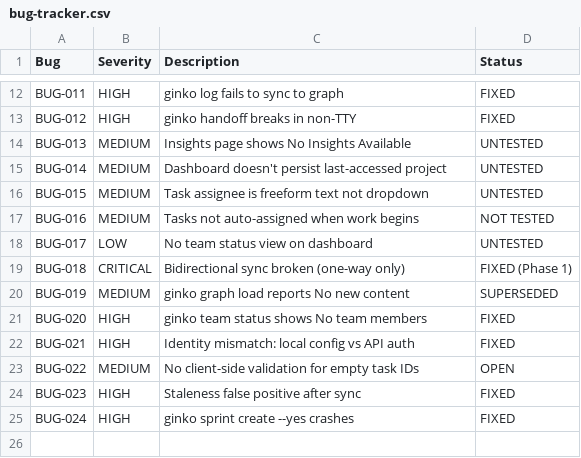
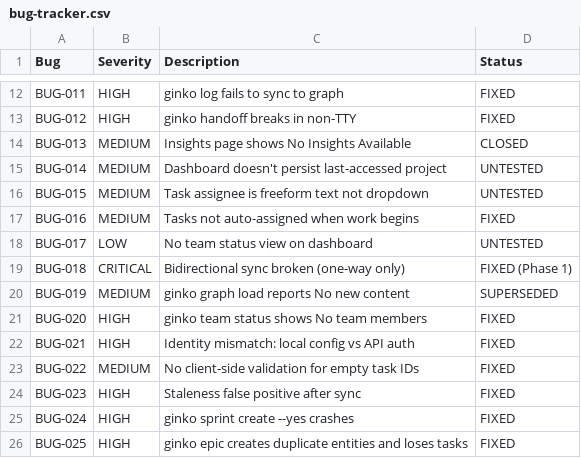
Before and after one commit to ginkoai/ginko, a CSV file: docs/archive/bug-tracker.csv, drawn as a sheet; only a part is shown, gaps mark what is left out.

```diff
--- a/docs/archive/bug-tracker.csv
+++ b/docs/archive/bug-tracker.csv
@@ -13,6 +13,6 @@ BUG-011,HIGH,ginko log fails to sync to graph,FIXED
 BUG-012,HIGH,ginko handoff breaks in non-TTY,FIXED
-BUG-013,MEDIUM,Insights page shows No Insights Available,UNTESTED
+BUG-013,MEDIUM,Insights page shows No Insights Available,CLOSED
 BUG-014,MEDIUM,Dashboard doesn't persist last-accessed project,UNTESTED
 BUG-015,MEDIUM,Task assignee is freeform text not dropdown,UNTESTED
-BUG-016,MEDIUM,Tasks not auto-assigned when work begins,NOT TESTED
+BUG-016,MEDIUM,Tasks not auto-assigned when work begins,FIXED
 BUG-017,LOW,No team status view on dashboard,UNTESTED
@@ -22,4 +22,5 @@ BUG-020,HIGH,ginko team status shows No team members,FIXED
 BUG-021,HIGH,Identity mismatch: local config vs API auth,FIXED
-BUG-022,MEDIUM,No client-side validation for empty task IDs,OPEN
+BUG-022,MEDIUM,No client-side validation for empty task IDs,FIXED
 BUG-023,HIGH,Staleness false positive after sync,FIXED
 BUG-024,HIGH,ginko sprint create --yes crashes,FIXED
+BUG-025,HIGH,ginko epic creates duplicate entities and loses tasks,FIXED
```
Also changed, not shown: 5 other files.
